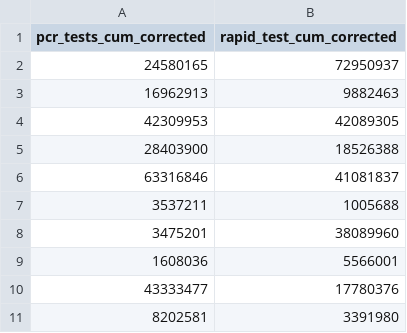
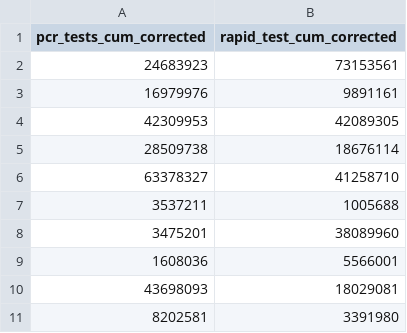
Before and after one commit to dsbb-finddx/intro, a CSV file: data/tests_today.csv, drawn as a sheet; removed rows and columns are numbered as before the commit, all else as after; the diff names each change by its address in the sheet, - before the commit and + after, or states it on an @@ line.

```diff
--- a/data/tests_today.csv
+++ b/data/tests_today.csv
-row 2: 24580165 | 72950937
-row 3: 16962913 | 9882463
+row 2: 24683923 | 73153561
+row 3: 16979976 | 9891161
-row 5: 28403900 | 18526388
-row 6: 63316846 | 41081837
+row 5: 28509738 | 18676114
+row 6: 63378327 | 41258710
-row 10: 43333477 | 17780376
+row 10: 43698093 | 18029081
```
